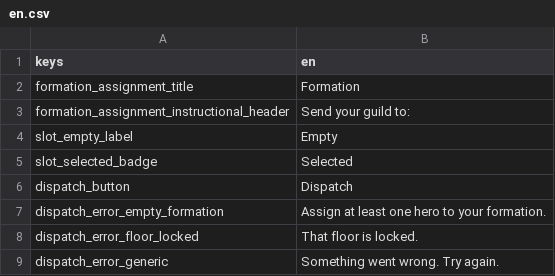
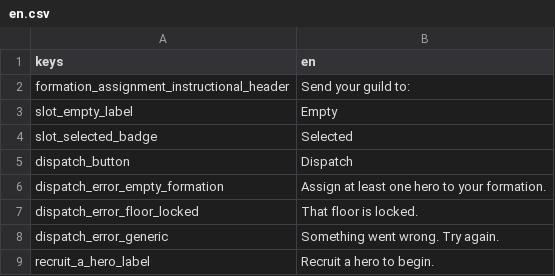
Before and after one commit to xiaolei1013/Claude-Code-Game-Studios, a CSV file: assets/locale/en.csv, drawn as a sheet; only a part is shown; the shorter side is filled out with more unchanged rows.

```diff
--- a/assets/locale/en.csv
+++ b/assets/locale/en.csv
@@ -1,3 +1,2 @@
 keys,en
-formation_assignment_title,Formation
 formation_assignment_instructional_header,Send your guild to:
```
